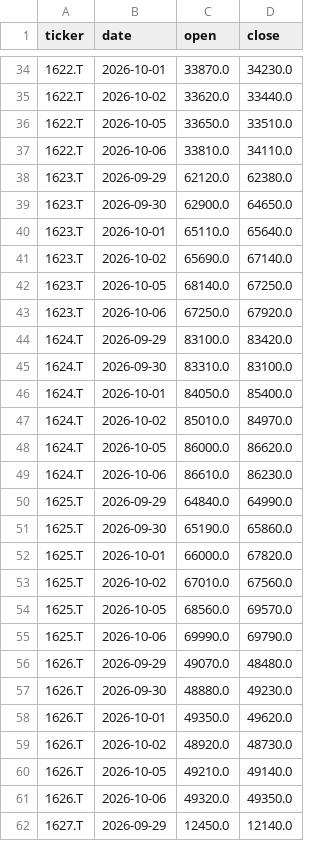
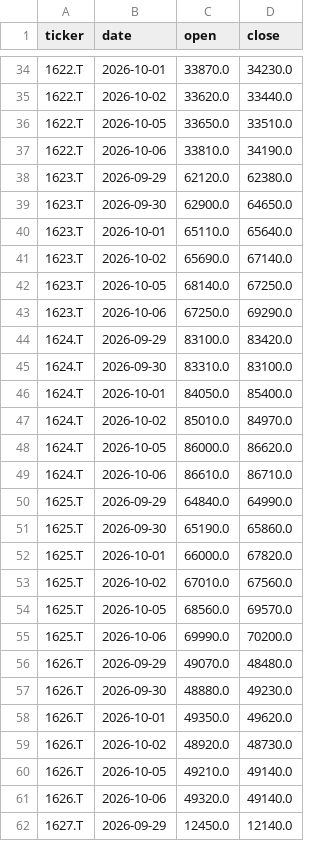
Before and after one commit to yaziuma/JUSLAG, a CSV file: data/raw/2026-10-06/prices_tail_adjusted.csv, drawn as a sheet; only a part is shown, gaps mark what is left out; the diff covers the shown part only.

```diff
--- a/data/raw/2026-10-06/prices_tail_adjusted.csv
+++ b/data/raw/2026-10-06/prices_tail_adjusted.csv
@@ -36,3 +36,3 @@ ticker,date,open,close
 1622.T,2026-10-05,33650.0,33510.0
-1622.T,2026-10-06,33810.0,34110.0
+1622.T,2026-10-06,33810.0,34190.0
 1623.T,2026-09-29,62120.0,62380.0
@@ -42,3 +42,3 @@ ticker,date,open,close
 1623.T,2026-10-05,68140.0,67250.0
-1623.T,2026-10-06,67250.0,67920.0
+1623.T,2026-10-06,67250.0,69290.0
 1624.T,2026-09-29,83100.0,83420.0
@@ -48,3 +48,3 @@ ticker,date,open,close
 1624.T,2026-10-05,86000.0,86620.0
-1624.T,2026-10-06,86610.0,86230.0
+1624.T,2026-10-06,86610.0,86710.0
 1625.T,2026-09-29,64840.0,64990.0
@@ -54,3 +54,3 @@ ticker,date,open,close
 1625.T,2026-10-05,68560.0,69570.0
-1625.T,2026-10-06,69990.0,69790.0
+1625.T,2026-10-06,69990.0,70200.0
 1626.T,2026-09-29,49070.0,48480.0
@@ -60,3 +60,3 @@ ticker,date,open,close
 1626.T,2026-10-05,49210.0,49140.0
-1626.T,2026-10-06,49320.0,49350.0
+1626.T,2026-10-06,49320.0,49140.0
 1627.T,2026-09-29,12450.0,12140.0
```
Also changed, not shown: 11 added rows and 12 edited cells elsewhere in this file, data/raw/2026-10-06/prices_tail_raw.csv, 1 other file.
